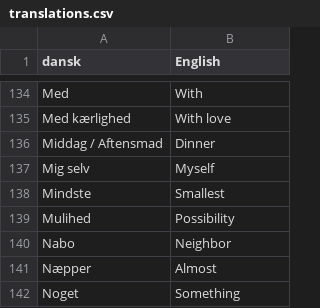
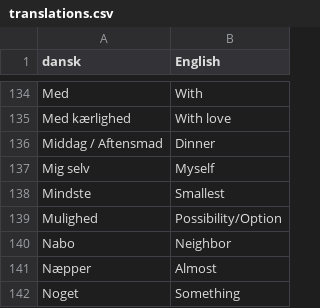
Before and after one commit to smithniels/Daily-Danish, a CSV file: translations.csv, drawn as a sheet; only a part is shown, gaps mark what is left out.

Commit message:
små edit

```diff
--- a/translations.csv
+++ b/translations.csv
@@ -138,3 +138,3 @@ Mig selv,Myself
 Mindste,Smallest
-Mulihed,Possibility
+Mulighed,Possibility/Option
 Nabo,Neighbor
```
